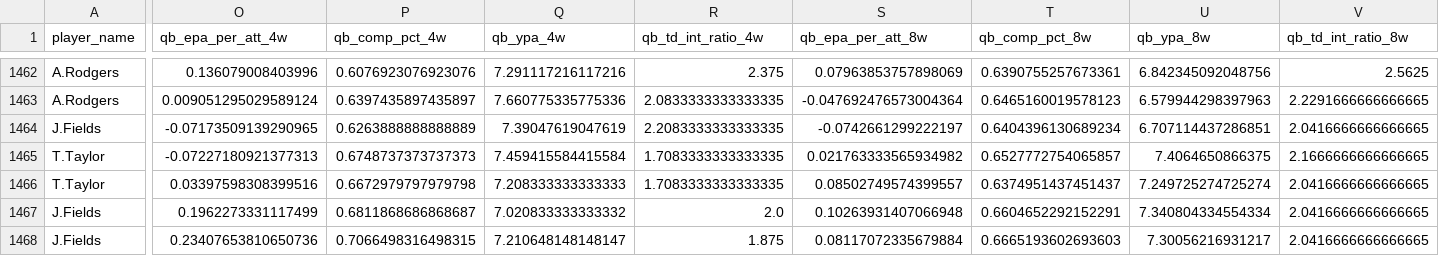
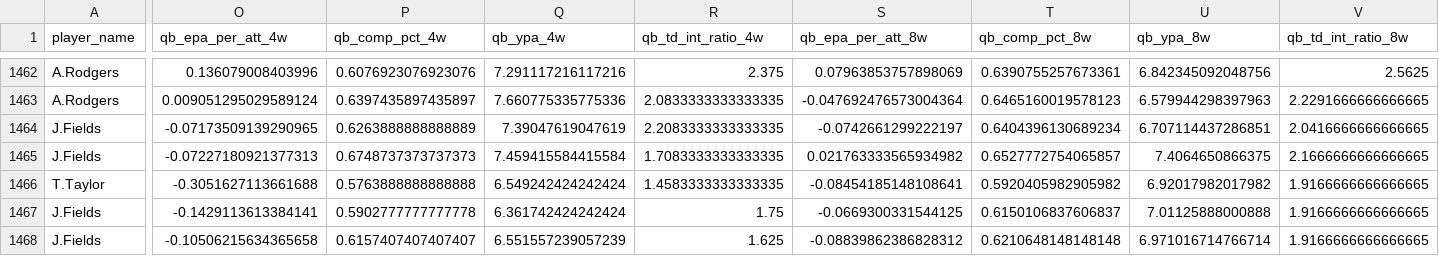
Before and after one commit to pdaly42/sports-edge, a CSV file: data/raw/nfl/qb_weekly_2023_2026.csv, drawn as a sheet; only a part is shown, gaps mark what is left out; the diff covers the shown part only; the diff names each change by its address in the sheet, - before the commit and + after, or states it on an @@ line.

```diff
--- a/data/raw/nfl/qb_weekly_2023_2026.csv
+++ b/data/raw/nfl/qb_weekly_2023_2026.csv
-A1465 (player_name): T.Taylor
+A1465 (player_name): J.Fields
-O1466 (qb_epa_per_att_4w): 0.03397598308399516
+O1466 (qb_epa_per_att_4w): -0.3051627113661688
-P1466 (qb_comp_pct_4w): 0.6672979797979798
+P1466 (qb_comp_pct_4w): 0.5763888888888888
-Q1466 (qb_ypa_4w): 7.208333333333333
+Q1466 (qb_ypa_4w): 6.549242424242424
-R1466 (qb_td_int_ratio_4w): 1.7083333333333335
+R1466 (qb_td_int_ratio_4w): 1.4583333333333335
-S1466 (qb_epa_per_att_8w): 0.08502749574399557
+S1466 (qb_epa_per_att_8w): -0.08454185148108641
-T1466 (qb_comp_pct_8w): 0.6374951437451437
+T1466 (qb_comp_pct_8w): 0.5920405982905982
-U1466 (qb_ypa_8w): 7.249725274725274
+U1466 (qb_ypa_8w): 6.92017982017982
-V1466:V1468 (qb_td_int_ratio_8w): 2.0416666666666665
+V1466:V1468 (qb_td_int_ratio_8w): 1.9166666666666665
-O1467 (qb_epa_per_att_4w): 0.1962273331117499
+O1467 (qb_epa_per_att_4w): -0.1429113613384141
-P1467 (qb_comp_pct_4w): 0.6811868686868687
+P1467 (qb_comp_pct_4w): 0.5902777777777778
-Q1467 (qb_ypa_4w): 7.020833333333332
+Q1467 (qb_ypa_4w): 6.361742424242424
-R1467 (qb_td_int_ratio_4w): 2.0
+R1467 (qb_td_int_ratio_4w): 1.75
-S1467 (qb_epa_per_att_8w): 0.10263931407066948
+S1467 (qb_epa_per_att_8w): -0.0669300331544125
-T1467 (qb_comp_pct_8w): 0.6604652292152291
+T1467 (qb_comp_pct_8w): 0.6150106837606837
-U1467 (qb_ypa_8w): 7.340804334554334
+U1467 (qb_ypa_8w): 7.01125888000888
-O1468 (qb_epa_per_att_4w): 0.23407653810650736
+O1468 (qb_epa_per_att_4w): -0.10506215634365658
-P1468 (qb_comp_pct_4w): 0.7066498316498315
+P1468 (qb_comp_pct_4w): 0.6157407407407407
-Q1468 (qb_ypa_4w): 7.210648148148147
+Q1468 (qb_ypa_4w): 6.551557239057239
-R1468 (qb_td_int_ratio_4w): 1.875
+R1468 (qb_td_int_ratio_4w): 1.625
-S1468 (qb_epa_per_att_8w): 0.08117072335679884
+S1468 (qb_epa_per_att_8w): -0.08839862386828312
-T1468 (qb_comp_pct_8w): 0.6665193602693603
+T1468 (qb_comp_pct_8w): 0.6210648148148148
-U1468 (qb_ypa_8w): 7.30056216931217
+U1468 (qb_ypa_8w): 6.971016714766714
```
Also changed, not shown: 164 edited cells elsewhere in this file, data/raw/cfb/games_2026.csv, data/raw/cfb/ppa_games_2026.csv, 1 other file.
